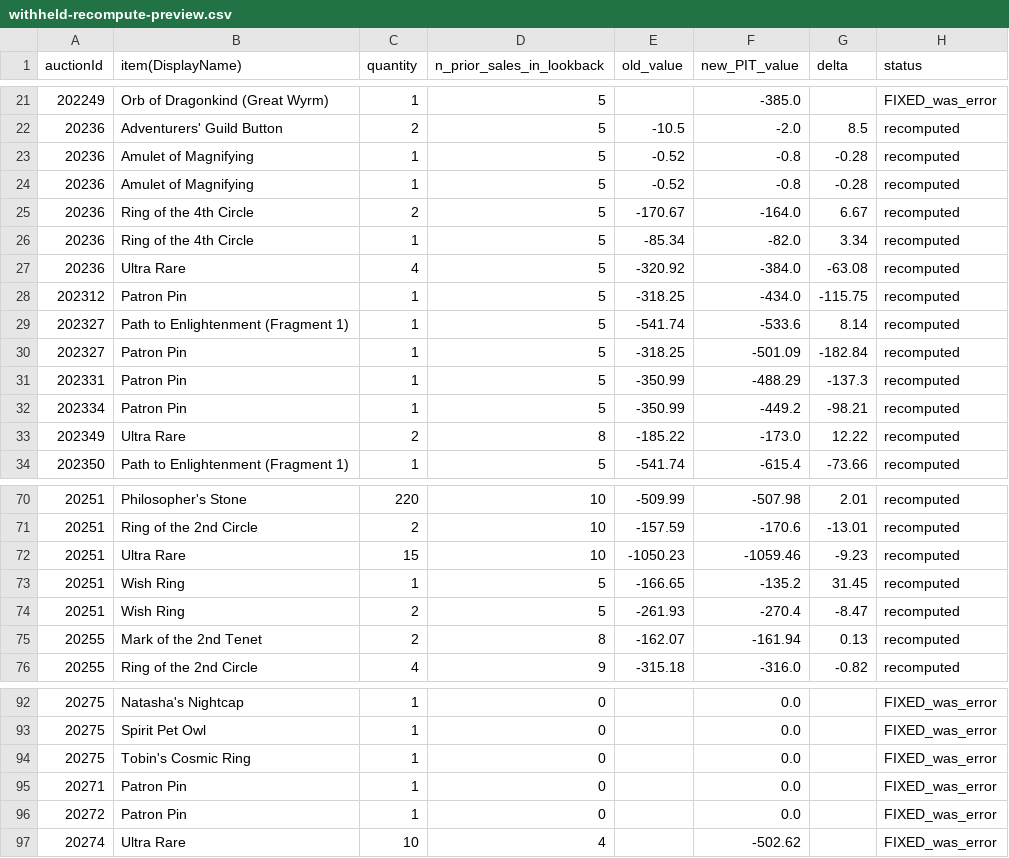
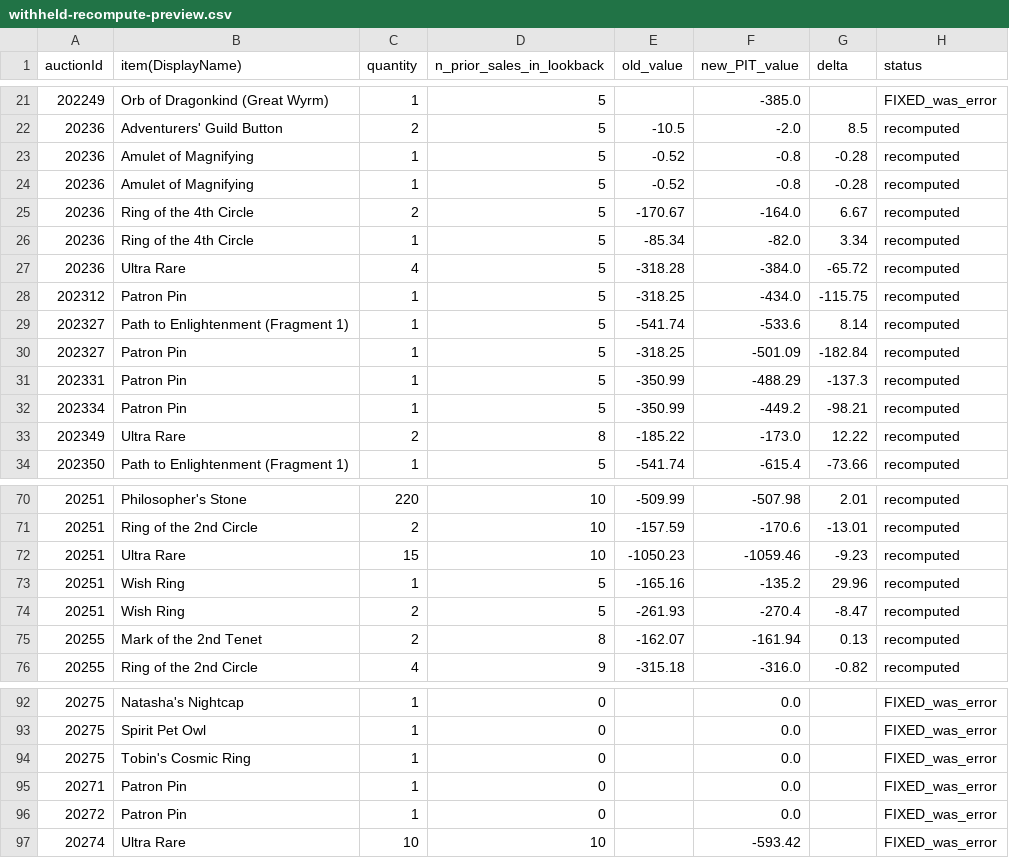
Before and after one commit to mjdomask-jpg/trueDungeonAuctionPrices, a CSV file: docs/withheld-recompute-preview.csv, drawn as a sheet; only a part is shown, gaps mark what is left out.

Commit message:
Regenerate the withheld preview

```diff
--- a/docs/withheld-recompute-preview.csv
+++ b/docs/withheld-recompute-preview.csv
@@ -26,3 +26,3 @@ auctionId,item(DisplayName),quantity,n_prior_sales_in_lookback,old_value,new_PIT
 20236,Ring of the 4th Circle,1,5,-85.34,-82.0,3.34,recomputed
-20236,Ultra Rare,4,5,-320.92,-384.0,-63.08,recomputed
+20236,Ultra Rare,4,5,-318.28,-384.0,-65.72,recomputed
 202312,Patron Pin,1,5,-318.25,-434.0,-115.75,recomputed
@@ -72,3 +72,3 @@ auctionId,item(DisplayName),quantity,n_prior_sales_in_lookback,old_value,new_PIT
 20251,Ultra Rare,15,10,-1050.23,-1059.46,-9.23,recomputed
-20251,Wish Ring,1,5,-166.65,-135.2,31.45,recomputed
+20251,Wish Ring,1,5,-165.16,-135.2,29.96,recomputed
 20251,Wish Ring,2,5,-261.93,-270.4,-8.47,recomputed
@@ -96,2 +96,2 @@ auctionId,item(DisplayName),quantity,n_prior_sales_in_lookback,old_value,new_PIT
 20272,Patron Pin,1,0,,0.0,,FIXED_was_error
-20274,Ultra Rare,10,4,,-502.62,,FIXED_was_error
+20274,Ultra Rare,10,10,,-593.42,,FIXED_was_error
```
